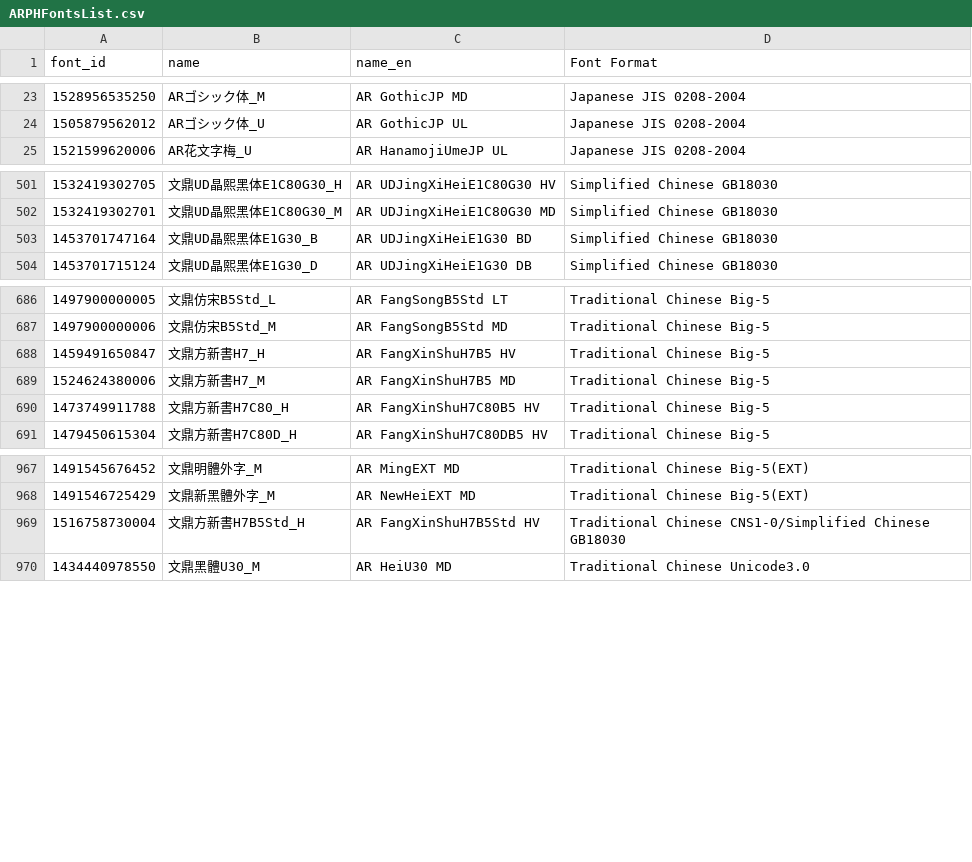
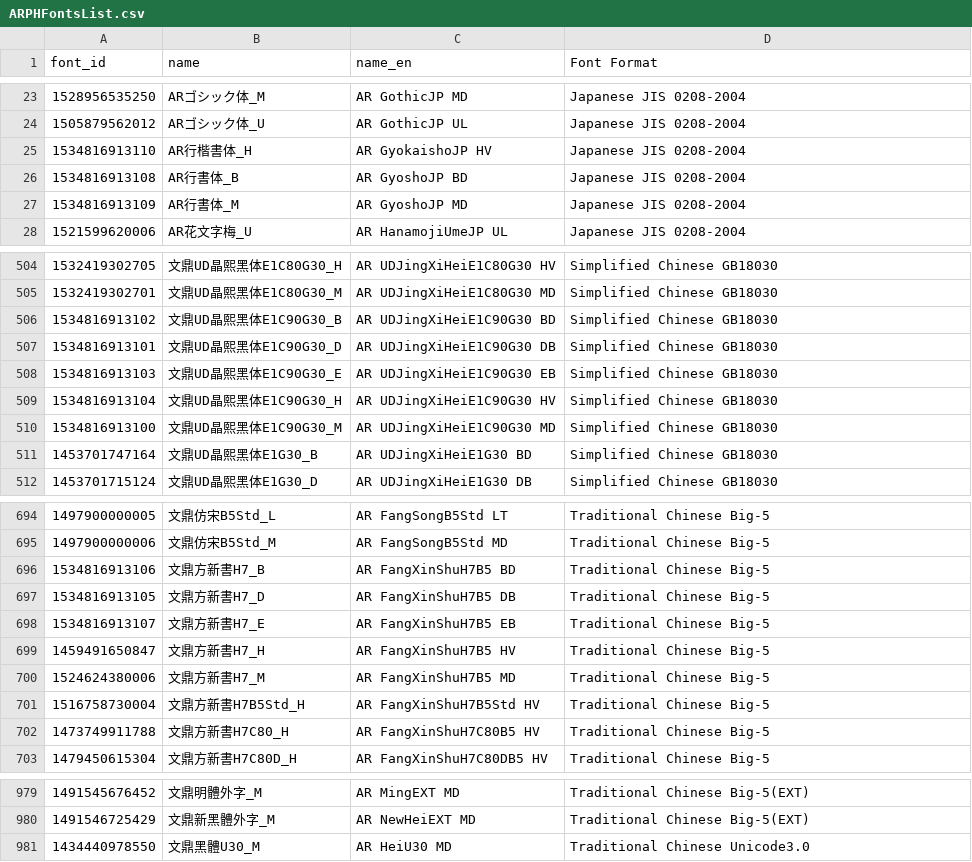
Before and after one commit to CNMan/ARPHFonts, a CSV file: ARPHFontsList.csv, drawn as a sheet; only a part is shown, gaps mark what is left out; removed rows and columns are numbered as before the commit, all else as after; the diff names each change by its address in the sheet, - before the commit and + after, or states it on an @@ line.

Commit message:
update official font lists 20180823

```diff
--- a/ARPHFontsList.csv
+++ b/ARPHFontsList.csv
+row 25: 1534816913110 | AR行楷書体_H | AR GyokaishoJP HV | Japanese JIS 0208-2004
+row 26: 1534816913108 | AR行書体_B | AR GyoshoJP BD | Japanese JIS 0208-2004
+row 27: 1534816913109 | AR行書体_M | AR GyoshoJP MD | Japanese JIS 0208-2004
+row 506: 1534816913102 | 文鼎UD晶熙黑体E1C90G30_B | AR UDJingXiHeiE1C90G30 BD | Simplified Chinese GB18030
+row 507: 1534816913101 | 文鼎UD晶熙黑体E1C90G30_D | AR UDJingXiHeiE1C90G30 DB | Simplified Chinese GB18030
+row 508: 1534816913103 | 文鼎UD晶熙黑体E1C90G30_E | AR UDJingXiHeiE1C90G30 EB | Simplified Chinese GB18030
+row 509: 1534816913104 | 文鼎UD晶熙黑体E1C90G30_H | AR UDJingXiHeiE1C90G30 HV | Simplified Chinese GB18030
+row 510: 1534816913100 | 文鼎UD晶熙黑体E1C90G30_M | AR UDJingXiHeiE1C90G30 MD | Simplified Chinese GB18030
+row 696: 1534816913106 | 文鼎方新書H7_B | AR FangXinShuH7B5 BD | Traditional Chinese Big-5
+row 697: 1534816913105 | 文鼎方新書H7_D | AR FangXinShuH7B5 DB | Traditional Chinese Big-5
+row 698: 1534816913107 | 文鼎方新書H7_E | AR FangXinShuH7B5 EB | Traditional Chinese Big-5
+row 701: 1516758730004 | 文鼎方新書H7B5Std_H | AR FangXinShuH7B5Std HV | Traditional Chinese Big-5
-row 969: 1516758730004 | 文鼎方新書H7B5Std_H | AR FangXinShuH7B5Std HV | Traditional Chinese CNS1-0/Simplified Chinese GB18030
```
